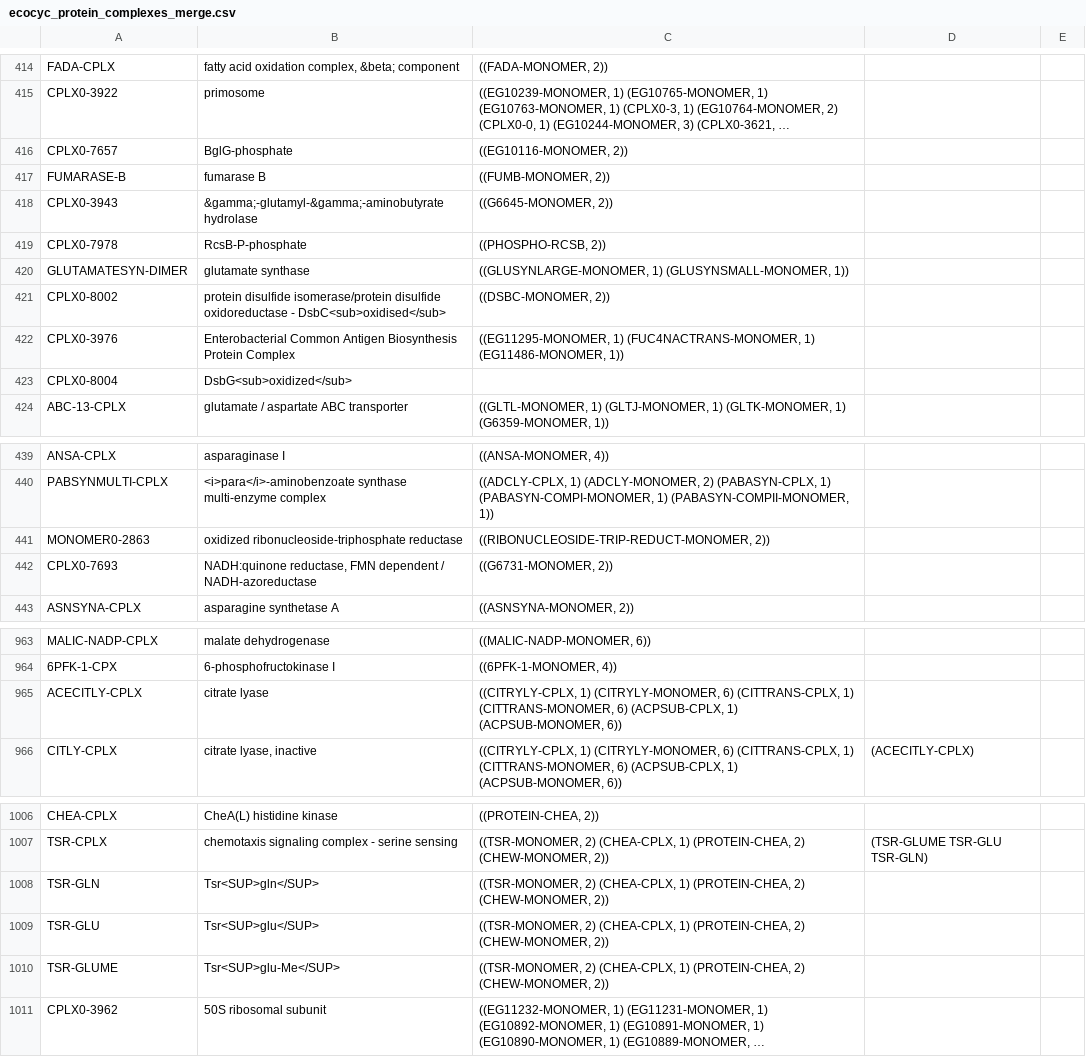
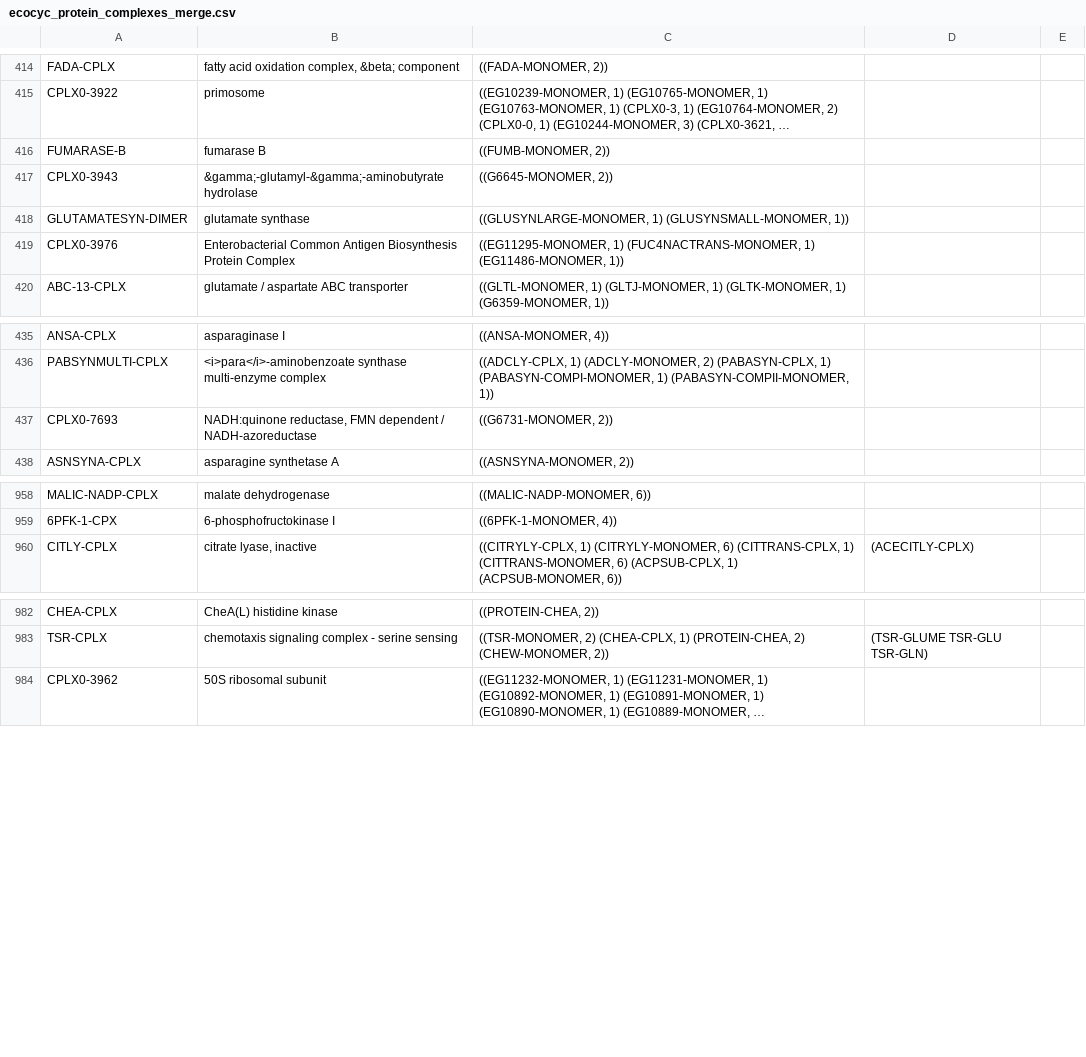
Before and after one commit to CovertLab/WholeCellEcoliRelease, a CSV file: data/interm_auto/ecocyc_protein_complexes_merge.csv, drawn as a sheet; only a part is shown, gaps mark what is left out; long unchanged cells end in …; the diff covers the shown part only; the diff names each change by its address in the sheet, - before the commit and + after, or states it on an @@ line.

Commit message:
Removed modified forms from rows in proteinComplexes

```diff
--- a/data/interm_auto/ecocyc_protein_complexes_merge.csv
+++ b/data/interm_auto/ecocyc_protein_complexes_merge.csv
-row 416: CPLX0-7657 | BglG-phosphate | ((EG10116-MONOMER, 2))
-row 419: CPLX0-7978 | RcsB-P-phosphate | ((PHOSPHO-RCSB, 2))
-row 421: CPLX0-8002 | protein disulfide isomerase/protein disulfide oxidoreductase - DsbC<sub>oxidised</sub> | ((DSBC-MONOMER, 2))
-row 423: CPLX0-8004 | DsbG<sub>oxidized</sub>
-row 441: MONOMER0-2863 | oxidized ribonucleoside-triphosphate reductase | ((RIBONUCLEOSIDE-TRIP-REDUCT-MONOMER, 2))
-row 965: ACECITLY-CPLX | citrate lyase | ((CITRYLY-CPLX, 1) (CITRYLY-MONOMER, 6) (CITTRANS-CPLX, 1) (CITTRANS-MONOMER, 6) (ACPSUB-CPLX, 1) (ACPSUB-MONOMER, 6))
-row 1008: TSR-GLN | Tsr<SUP>gln</SUP> | ((TSR-MONOMER, 2) (CHEA-CPLX, 1) (PROTEIN-CHEA, 2) (CHEW-MONOMER, 2))
-row 1009: TSR-GLU | Tsr<SUP>glu</SUP> | ((TSR-MONOMER, 2) (CHEA-CPLX, 1) (PROTEIN-CHEA, 2) (CHEW-MONOMER, 2))
-row 1010: TSR-GLUME | Tsr<SUP>glu-Me</SUP> | ((TSR-MONOMER, 2) (CHEA-CPLX, 1) (PROTEIN-CHEA, 2) (CHEW-MONOMER, 2))
```
Also changed, not shown: 18 removed rows elsewhere in this file, data/interm_auto/ecocyc_protein_complexes_correct_stoich.csv, 1 other file.
